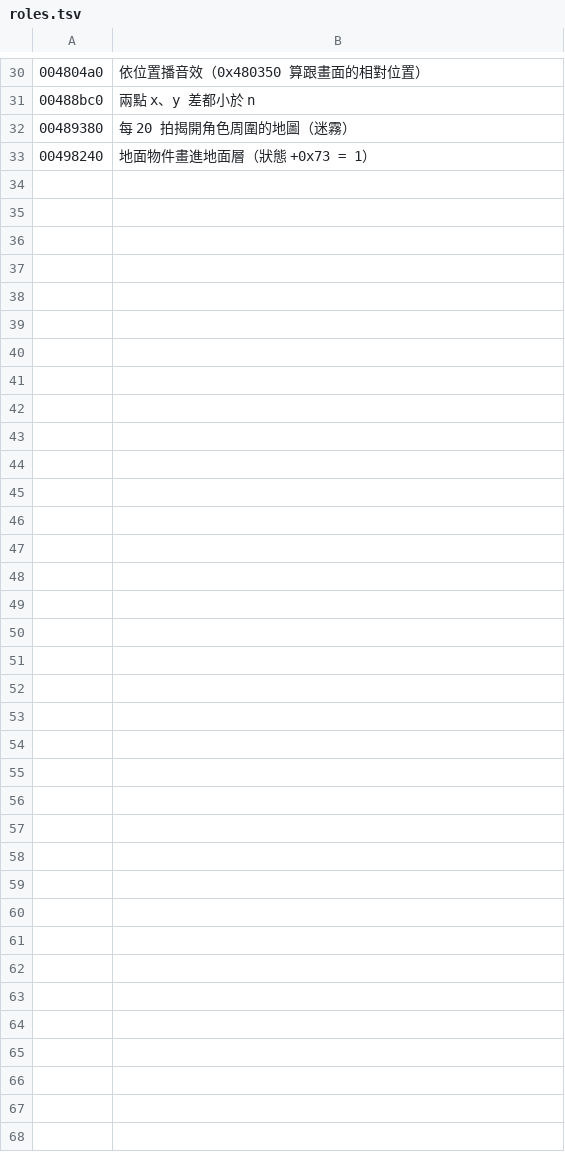
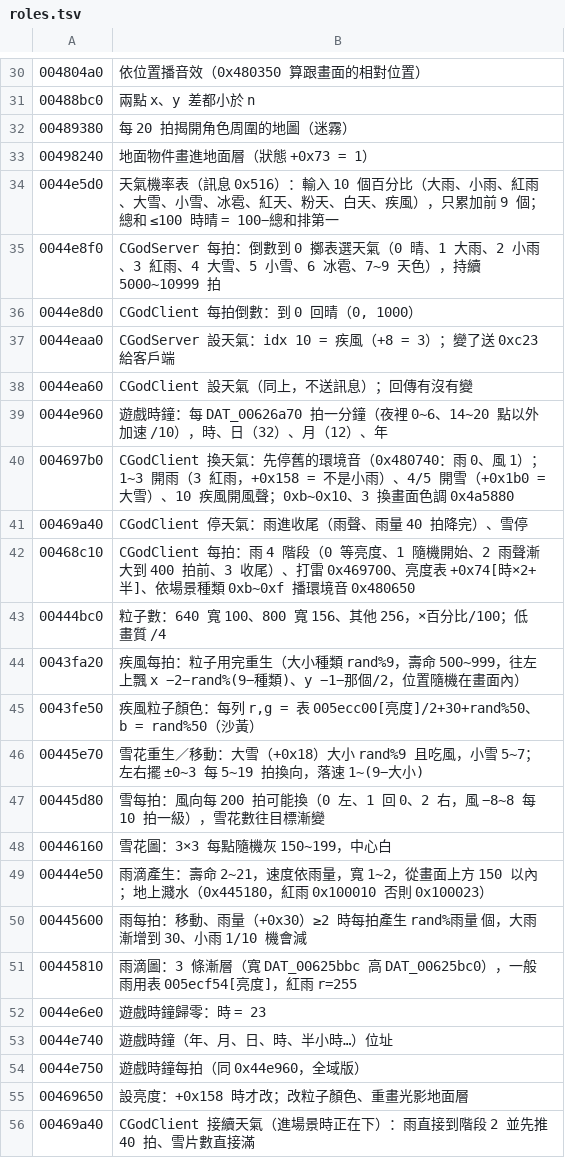
Before and after one commit to chanwunkong/SideTest, a TSV file: QinPort/tools/roles.tsv, drawn as a sheet; only a part is shown, gaps mark what is left out; the diff names each change by its address in the sheet, - before the commit and + after, or states it on an @@ line.

```diff
--- a/QinPort/tools/roles.tsv
+++ b/QinPort/tools/roles.tsv
+row 34: 0044e5d0 | 天氣機率表（訊息 0x516）：輸入 10 個百分比（大雨、小雨、紅雨、大雪、小雪、冰雹、紅天、粉天、白天、疾風），只累加前 9 個；總和 ≤100 時晴 = 100−總和排第一
+row 35: 0044e8f0 | CGodServer 每拍：倒數到 0 擲表選天氣（0 晴、1 大雨、2 小雨、3 紅雨、4 大雪、5 小雪、6 冰雹、7~9 天色），持續 5000~10999 拍
+row 36: 0044e8d0 | CGodClient 每拍倒數：到 0 回晴（0, 1000）
+row 37: 0044eaa0 | CGodServer 設天氣：idx 10 = 疾風（+8 = 3）；變了送 0xc23 給客戶端
+row 38: 0044ea60 | CGodClient 設天氣（同上，不送訊息）；回傳有沒有變
+row 39: 0044e960 | 遊戲時鐘：每 DAT_00626a70 拍一分鐘（夜裡 0~6、14~20 點以外加速 /10），時、日（32）、月（12）、年
+row 40: 004697b0 | CGodClient 換天氣：先停舊的環境音（0x480740：雨 0、風 1）；1~3 開雨（3 紅雨，+0x158 = 不是小雨）、4/5 開雪（+0x1b0 = 大雪）、10 疾風開風聲；0xb~0x10、3 換畫面色調 0x4a5880
+row 41: 00469a40 | CGodClient 停天氣：雨進收尾（雨聲、雨量 40 拍降完）、雪停
+row 42: 00468c10 | CGodClient 每拍：雨 4 階段（0 等亮度、1 隨機開始、2 雨聲漸大到 400 拍前、3 收尾）、打雷 0x469700、亮度表 +0x74[時×2+半]、依場景種類 0xb~0xf 播環境音 0x480650
+row 43: 00444bc0 | 粒子數：640 寬 100、800 寬 156、其他 256，×百分比/100；低畫質 /4
+row 44: 0043fa20 | 疾風每拍：粒子用完重生（大小種類 rand%9，壽命 500~999，往左上飄 x −2−rand%(9−種類)、y −1−那個/2，位置隨機在畫面內）
+row 45: 0043fe50 | 疾風粒子顏色：每列 r,g = 表 005ecc00[亮度]/2+30+rand%50、b = rand%50（沙黃）
+row 46: 00445e70 | 雪花重生／移動：大雪（+0x18）大小 rand%9 且吃風，小雪 5~7；左右擺 ±0~3 每 5~19 拍換向，落速 1~(9−大小)
+row 47: 00445d80 | 雪每拍：風向每 200 拍可能換（0 左、1 回 0、2 右，風 −8~8 每 10 拍一級），雪花數往目標漸變
+row 48: 00446160 | 雪花圖：3×3 每點隨機灰 150~199，中心白
+row 49: 00444e50 | 雨滴產生：壽命 2~21，速度依雨量，寬 1~2，從畫面上方 150 以內；地上濺水（0x445180，紅雨 0x100010 否則 0x100023）
+row 50: 00445600 | 雨每拍：移動、雨量（+0x30）≥2 時每拍產生 rand%雨量 個，大雨漸增到 30、小雨 1/10 機會減
+row 51: 00445810 | 雨滴圖：3 條漸層（寬 DAT_00625bbc 高 DAT_00625bc0），一般雨用表 005ecf54[亮度]，紅雨 r=255
+row 52: 0044e6e0 | 遊戲時鐘歸零：時 = 23
+row 53: 0044e740 | 遊戲時鐘（年、月、日、時、半小時…）位址
+row 54: 0044e750 | 遊戲時鐘每拍（同 0x44e960，全域版）
+row 55: 00469650 | 設亮度：+0x158 時才改；改粒子顏色、重畫光影地面層
+row 56: 00469a40 | CGodClient 接續天氣（進場景時正在下）：雨直接到階段 2 並先推 40 拍、雪片數直接滿
```
Also changed, not shown: QinPort/FUNCS.tsv, 8 other files.
